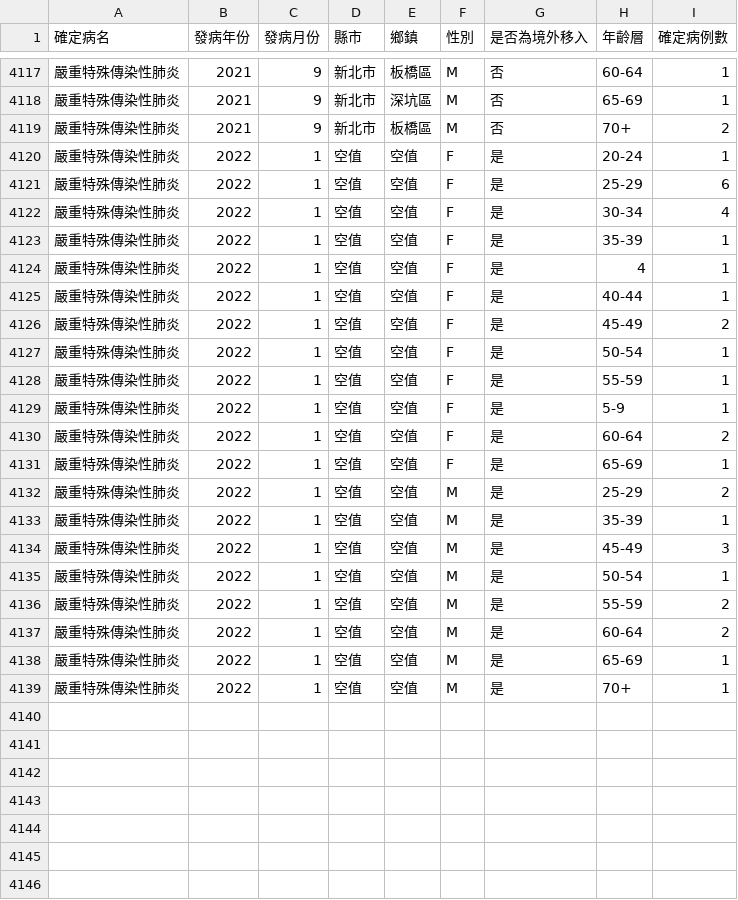
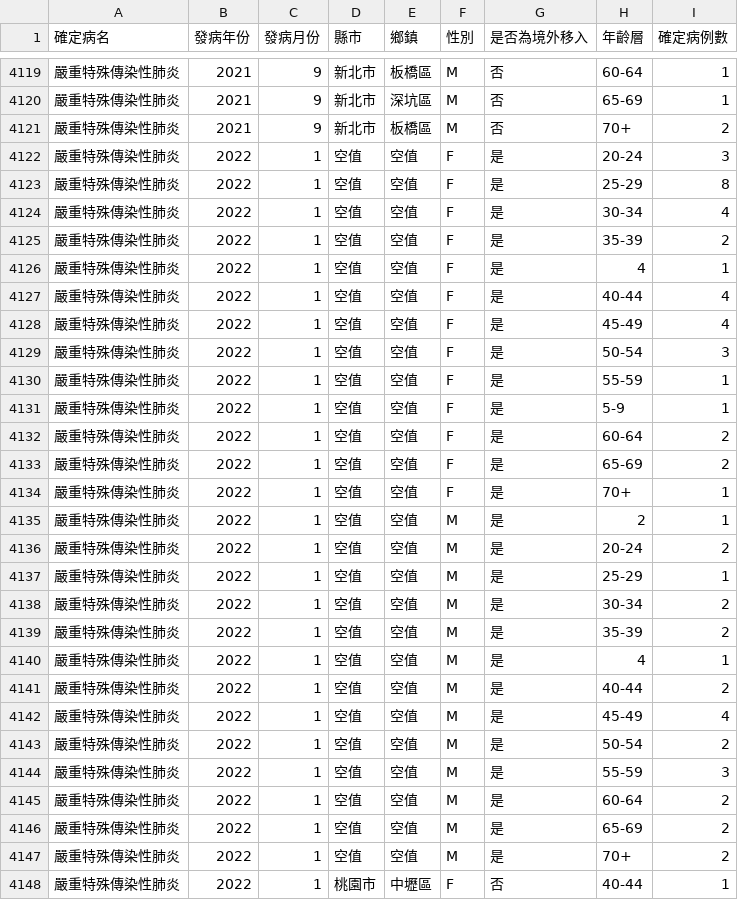
Before and after one commit to jf0510/nidss.cdc.gov.tw, a CSV file: data/covid19_tw_age_gender__month.csv, drawn as a sheet; only a part is shown, gaps mark what is left out; the diff covers the shown part only.

```diff
--- a/data/covid19_tw_age_gender__month.csv
+++ b/data/covid19_tw_age_gender__month.csv
@@ -4119,10 +4121,10 @@
 嚴重特殊傳染性肺炎,2021,9,新北市,板橋區,M,否,70+,2
-嚴重特殊傳染性肺炎,2022,1,空值,空值,F,是,20-24,1
-嚴重特殊傳染性肺炎,2022,1,空值,空值,F,是,25-29,6
+嚴重特殊傳染性肺炎,2022,1,空值,空值,F,是,20-24,3
+嚴重特殊傳染性肺炎,2022,1,空值,空值,F,是,25-29,8
 嚴重特殊傳染性肺炎,2022,1,空值,空值,F,是,30-34,4
-嚴重特殊傳染性肺炎,2022,1,空值,空值,F,是,35-39,1
+嚴重特殊傳染性肺炎,2022,1,空值,空值,F,是,35-39,2
 嚴重特殊傳染性肺炎,2022,1,空值,空值,F,是,4,1
-嚴重特殊傳染性肺炎,2022,1,空值,空值,F,是,40-44,1
-嚴重特殊傳染性肺炎,2022,1,空值,空值,F,是,45-49,2
-嚴重特殊傳染性肺炎,2022,1,空值,空值,F,是,50-54,1
+嚴重特殊傳染性肺炎,2022,1,空值,空值,F,是,40-44,4
+嚴重特殊傳染性肺炎,2022,1,空值,空值,F,是,45-49,4
+嚴重特殊傳染性肺炎,2022,1,空值,空值,F,是,50-54,3
 嚴重特殊傳染性肺炎,2022,1,空值,空值,F,是,55-59,1
@@ -4130,10 +4132,17 @@
 嚴重特殊傳染性肺炎,2022,1,空值,空值,F,是,60-64,2
-嚴重特殊傳染性肺炎,2022,1,空值,空值,F,是,65-69,1
-嚴重特殊傳染性肺炎,2022,1,空值,空值,M,是,25-29,2
-嚴重特殊傳染性肺炎,2022,1,空值,空值,M,是,35-39,1
-嚴重特殊傳染性肺炎,2022,1,空值,空值,M,是,45-49,3
-嚴重特殊傳染性肺炎,2022,1,空值,空值,M,是,50-54,1
-嚴重特殊傳染性肺炎,2022,1,空值,空值,M,是,55-59,2
+嚴重特殊傳染性肺炎,2022,1,空值,空值,F,是,65-69,2
+嚴重特殊傳染性肺炎,2022,1,空值,空值,F,是,70+,1
+嚴重特殊傳染性肺炎,2022,1,空值,空值,M,是,2,1
+嚴重特殊傳染性肺炎,2022,1,空值,空值,M,是,20-24,2
+嚴重特殊傳染性肺炎,2022,1,空值,空值,M,是,25-29,1
+嚴重特殊傳染性肺炎,2022,1,空值,空值,M,是,30-34,2
+嚴重特殊傳染性肺炎,2022,1,空值,空值,M,是,35-39,2
+嚴重特殊傳染性肺炎,2022,1,空值,空值,M,是,4,1
+嚴重特殊傳染性肺炎,2022,1,空值,空值,M,是,40-44,2
+嚴重特殊傳染性肺炎,2022,1,空值,空值,M,是,45-49,4
+嚴重特殊傳染性肺炎,2022,1,空值,空值,M,是,50-54,2
+嚴重特殊傳染性肺炎,2022,1,空值,空值,M,是,55-59,3
 嚴重特殊傳染性肺炎,2022,1,空值,空值,M,是,60-64,2
-嚴重特殊傳染性肺炎,2022,1,空值,空值,M,是,65-69,1
-嚴重特殊傳染性肺炎,2022,1,空值,空值,M,是,70+,1
+嚴重特殊傳染性肺炎,2022,1,空值,空值,M,是,65-69,2
+嚴重特殊傳染性肺炎,2022,1,空值,空值,M,是,70+,2
+嚴重特殊傳染性肺炎,2022,1,桃園市,中壢區,F,否,40-44,1
```
Also changed, not shown: 4 added rows and 6 edited cells elsewhere in this file, 1 other file.
